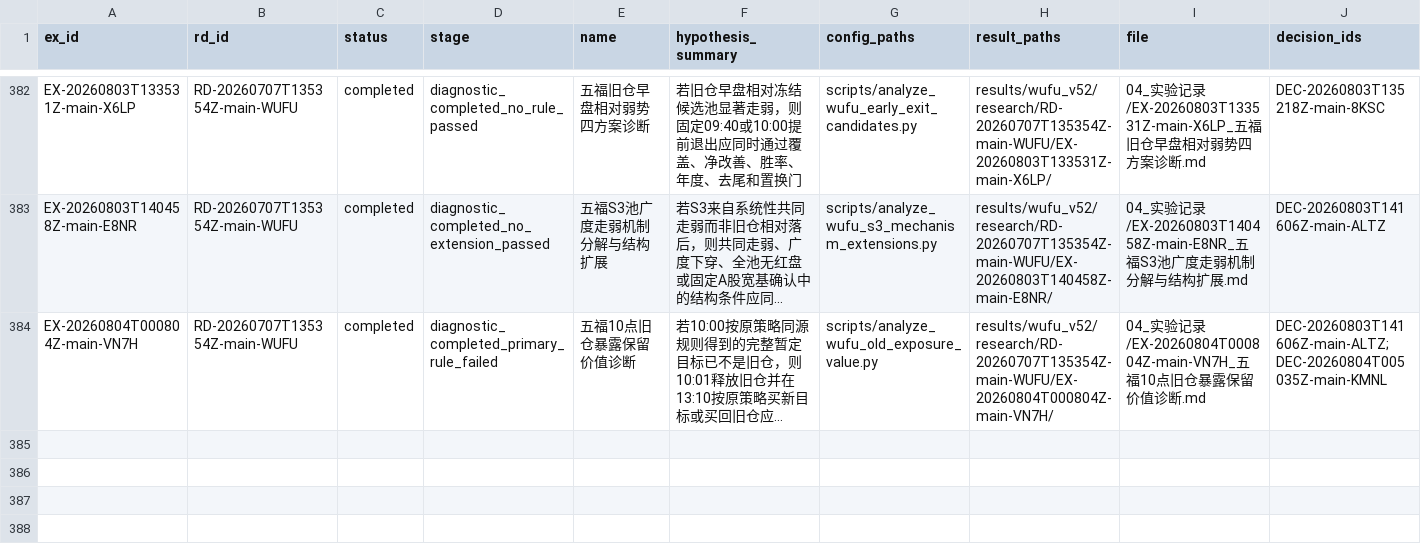
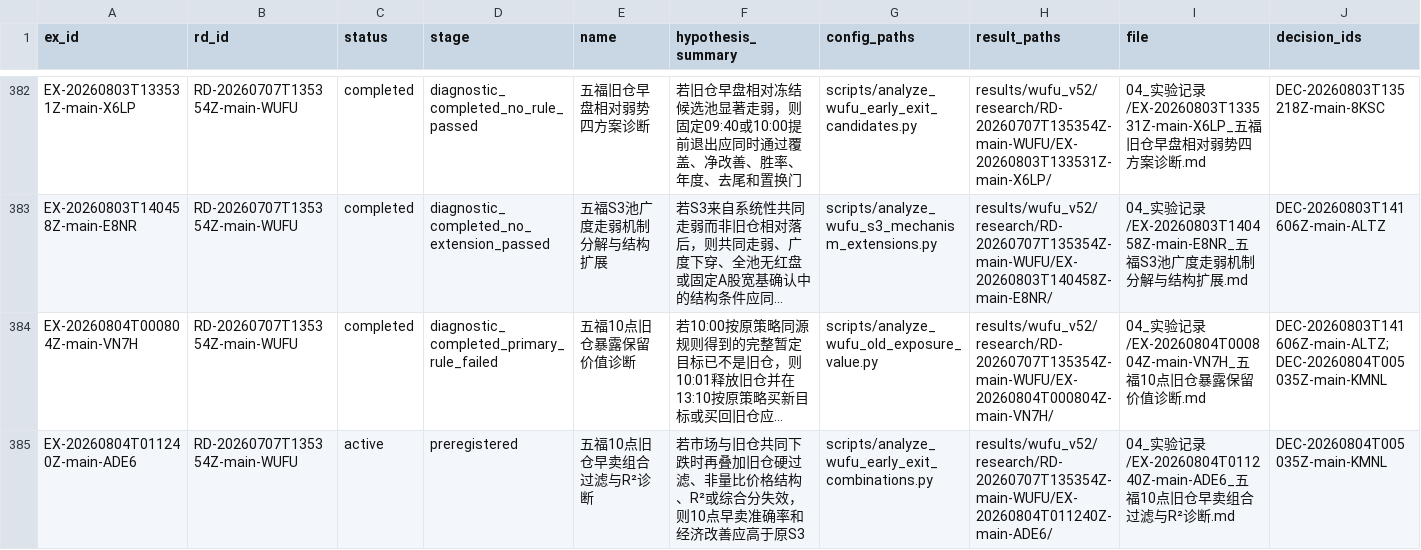
Before and after one commit to huakaiye/quant-knowledge-base, a CSV file: 01_台账/实验台账.csv, drawn as a sheet; only a part is shown, gaps mark what is left out; long unchanged cells end in …; rows hold the shown columns only; the diff names each change by its address in the sheet, - before the commit and + after, or states it on an @@ line.

```diff
--- a/01_台账/实验台账.csv
+++ b/01_台账/实验台账.csv
+row 385: EX-20260804T011240Z-main-ADE6 | RD-20260707T135354Z-main-WUFU | active | preregistered | 五福10点旧仓早卖组合过滤与R²诊断 | 若市场与旧仓共同下跌时再叠加旧仓硬过滤、非量比价格结构、R²或综合分失效，则10点早卖准确率和经济改善应高于原S3 | scripts/analyze_wufu_early_exit_combinations.py | results/wufu_v52/research/RD-20260707T135354Z-main-WUFU/EX-20260804T011240Z-main-ADE6/ | 04_实验记录/EX-20260804T011240Z-main-ADE6_五福10点旧仓早卖组合过滤与R²诊断.md | DEC-20260804T005035Z-main-KMNL
```
Also changed, not shown: 7 other files.
